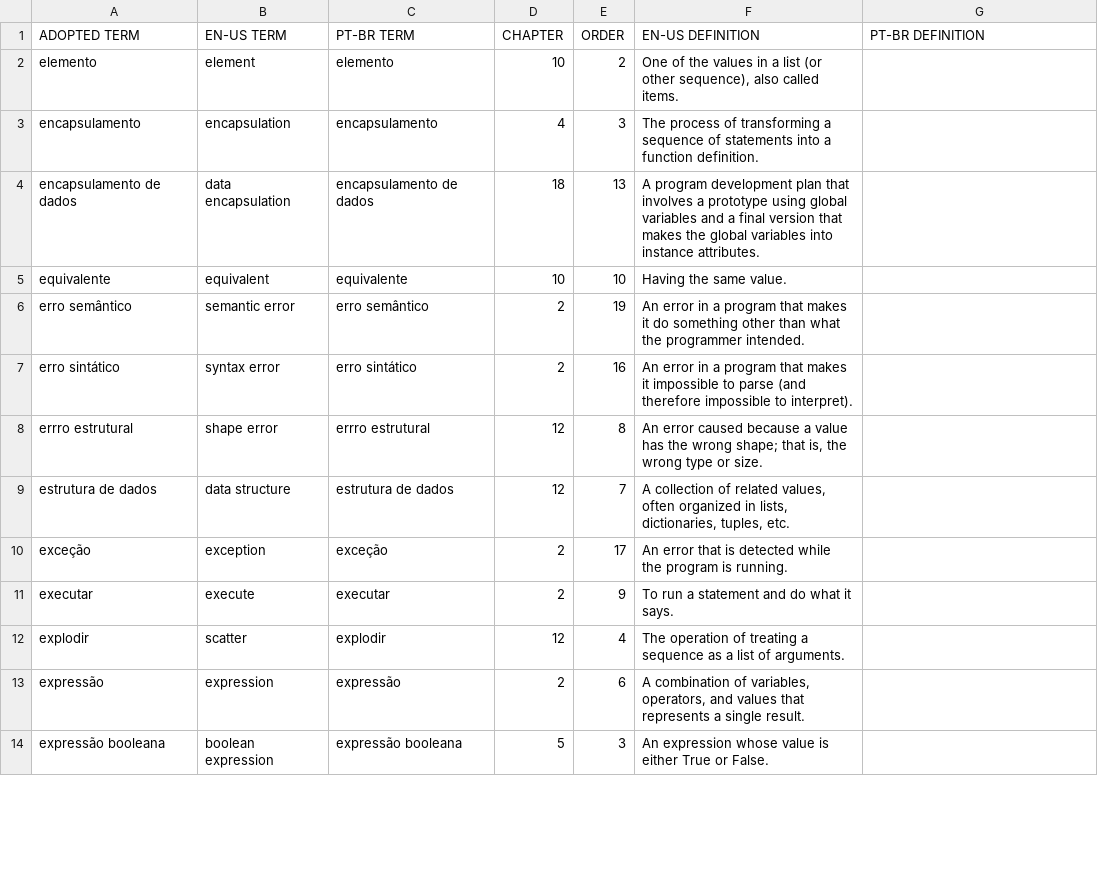
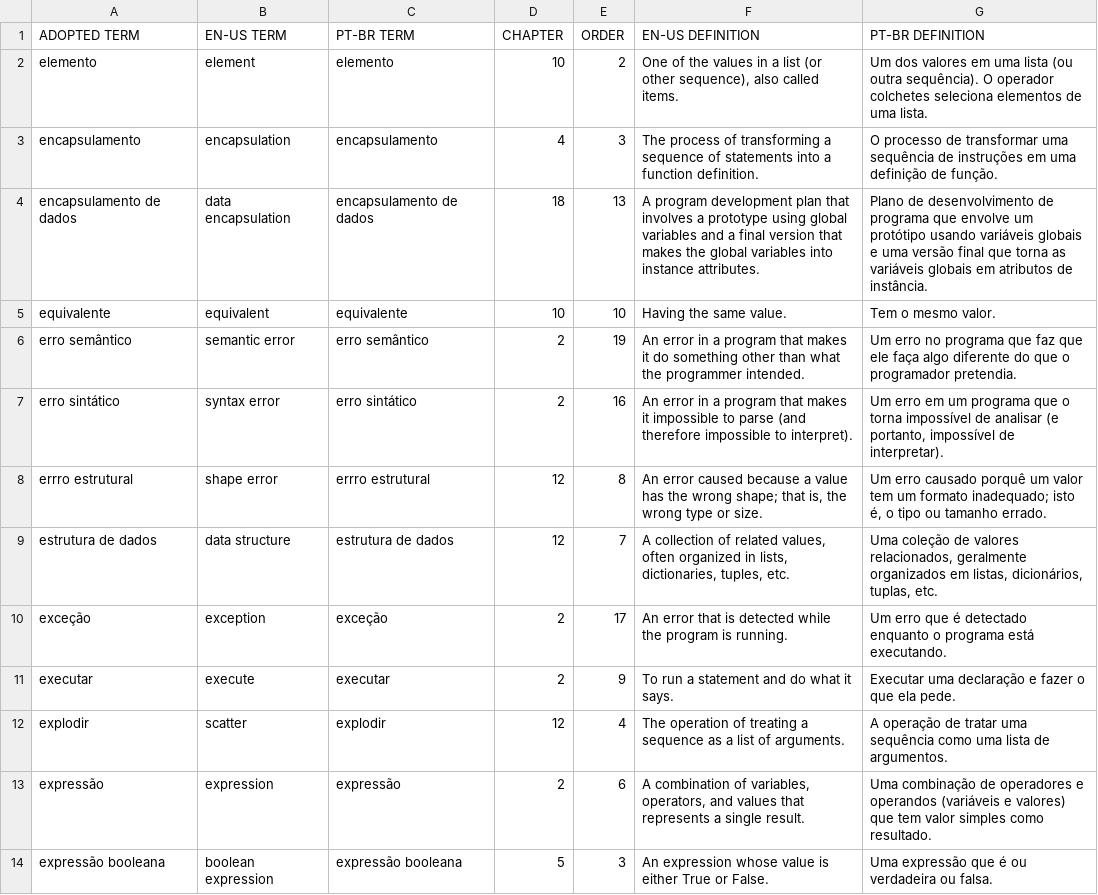
Before and after one commit to PensePython/PensePython2, a CSV file: data/e-f.csv, drawn as a sheet; only a part is shown; the diff covers the shown part only.

Commit message:
Translated glossary E-F

```diff
--- a/data/e-f.csv
+++ b/data/e-f.csv
@@ -1,14 +1,14 @@
 ADOPTED TERM,EN-US TERM,PT-BR TERM,CHAPTER,ORDER,EN-US DEFINITION,PT-BR DEFINITION
-elemento,element,elemento,10,2,"One of the values in a list (or other sequence), also called items.",
-encapsulamento,encapsulation,encapsulamento,4,3,The process of transforming a sequence of statements into a function definition.,
-encapsulamento de dados,data encapsulation,encapsulamento de dados,18,13,A program development plan that involves a prototype using global variables and a final version that makes the global variables into instance attributes.,
-equivalente,equivalent,equivalente,10,10,Having the same value.,
-erro semântico,semantic error,erro semântico,2,19,An error in a program that makes it do something other than what the programmer intended.,
-erro sintático,syntax error,erro sintático,2,16,An error in a program that makes it impossible to parse (and therefore impossible to interpret).,
-errro estrutural,shape error,errro estrutural,12,8,"An error caused because a value has the wrong shape; that is, the wrong type or size.",
-estrutura de dados,data structure,estrutura de dados,12,7,"A collection of related values, often organized in lists, dictionaries, tuples, etc.",
-exceção,exception,exceção,2,17,An error that is detected while the program is running.,
-executar,execute,executar,2,9,To run a statement and do what it says.,
-explodir,scatter,explodir,12,4,The operation of treating a sequence as a list of arguments.,
-expressão,expression,expressão,2,6,"A combination of variables, operators, and values that represents a single result.",
-expressão booleana,boolean expression,expressão booleana,5,3,An expression whose value is either True or False.,
+elemento,element,elemento,10,2,"One of the values in a list (or other sequence), also called items.",Um dos valores em uma lista (ou outra sequência). O operador colchetes seleciona elementos de uma lista.
+encapsulamento,encapsulation,encapsulamento,4,3,The process of transforming a sequence of statements into a function definition.,O processo de transformar uma sequência de instruções em uma definição de função.
+encapsulamento de dados,data encapsulation,encapsulamento de dados,18,13,A program development plan that involves a prototype using global variables and a final version that makes the global variables into instance attributes.,Plano de desenvolvimento de programa que envolve um protótipo usando variáveis globais e uma versão final que torna as variáveis globais em atributos de instância.
+equivalente,equivalent,equivalente,10,10,Having the same value.,Tem o mesmo valor.
+erro semântico,semantic error,erro semântico,2,19,An error in a program that makes it do something other than what the programmer intended.,Um erro no programa que faz que ele faça algo diferente do que o programador pretendia.
+erro sintático,syntax error,erro sintático,2,16,An error in a program that makes it impossible to parse (and therefore impossible to interpret).,"Um erro em um programa que o torna impossível de analisar (e portanto, impossível de interpretar)."
+errro estrutural,shape error,errro estrutural,12,8,"An error caused because a value has the wrong shape; that is, the wrong type or size.","Um erro causado porquê um valor tem um formato inadequado; isto é, o tipo ou tamanho errado."
+estrutura de dados,data structure,estrutura de dados,12,7,"A collection of related values, often organized in lists, dictionaries, tuples, etc.","Uma coleção de valores relacionados, geralmente organizados em listas, dicionários, tuplas, etc."
+exceção,exception,exceção,2,17,An error that is detected while the program is running.,Um erro que é detectado enquanto o programa está executando.
+executar,execute,executar,2,9,To run a statement and do what it says.,Executar uma declaração e fazer o que ela pede.
+explodir,scatter,explodir,12,4,The operation of treating a sequence as a list of arguments.,A operação de tratar uma sequência como uma lista de argumentos.
+expressão,expression,expressão,2,6,"A combination of variables, operators, and values that represents a single result.",Uma combinação de operadores e operandos (variáveis e valores) que tem valor simples como resultado.
+expressão booleana,boolean expression,expressão booleana,5,3,An expression whose value is either True or False.,Uma expressão que é ou verdadeira ou falsa.
```
Also changed, not shown: 12 edited cells elsewhere in this file.
